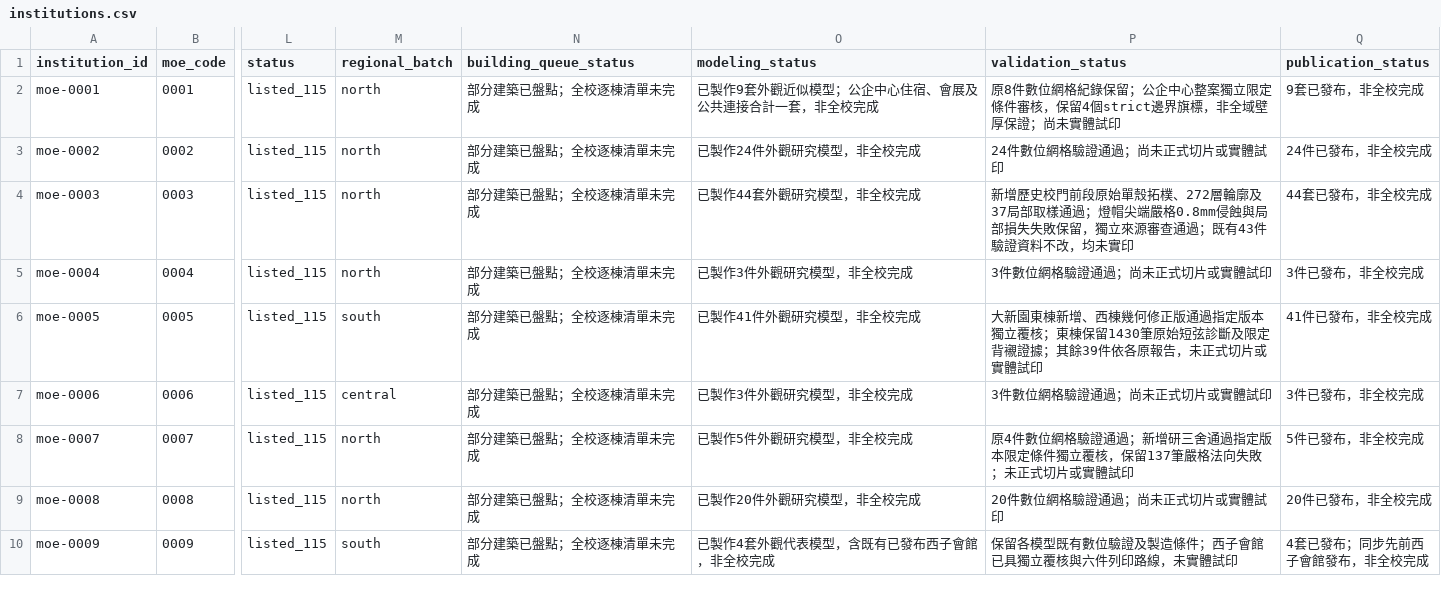
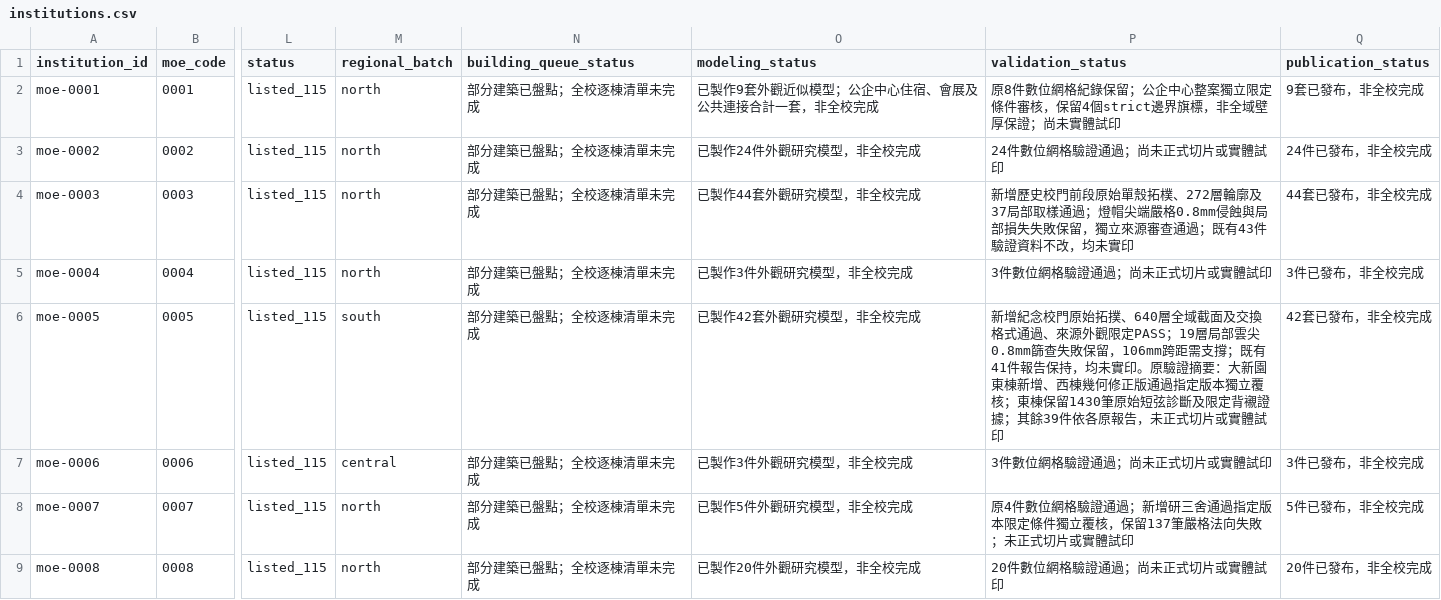
Before and after one commit to root50643/taiwan-buildings-3d, a CSV file: 全國大專院校/institutions.csv, drawn as a sheet; only a part is shown, gaps mark what is left out; the shorter side is filled out with more unchanged rows; the diff names each change by its address in the sheet, - before the commit and + after, or states it on an @@ line.

```diff
--- a/全國大專院校/institutions.csv
+++ b/全國大專院校/institutions.csv
-O6 (modeling_status): 已製作41件外觀研究模型，非全校完成
+O6 (modeling_status): 已製作42套外觀研究模型，非全校完成
-P6 (validation_status): 大新園東…
+P6 (validation_status): 新增紀念校門原始拓撲、640層全域截面及交換格式通過、來源外觀限定PASS；19層局部雲尖0.8mm篩查失敗保留，106mm跨距需支撐；既有41件報告保持，均未實印。原驗證摘要：大新園東…
-Q6 (publication_status): 41件已發布，非全校完成
+Q6 (publication_status): 42套已發布，非全校完成
```
Also changed, not shown: 48 other files.
